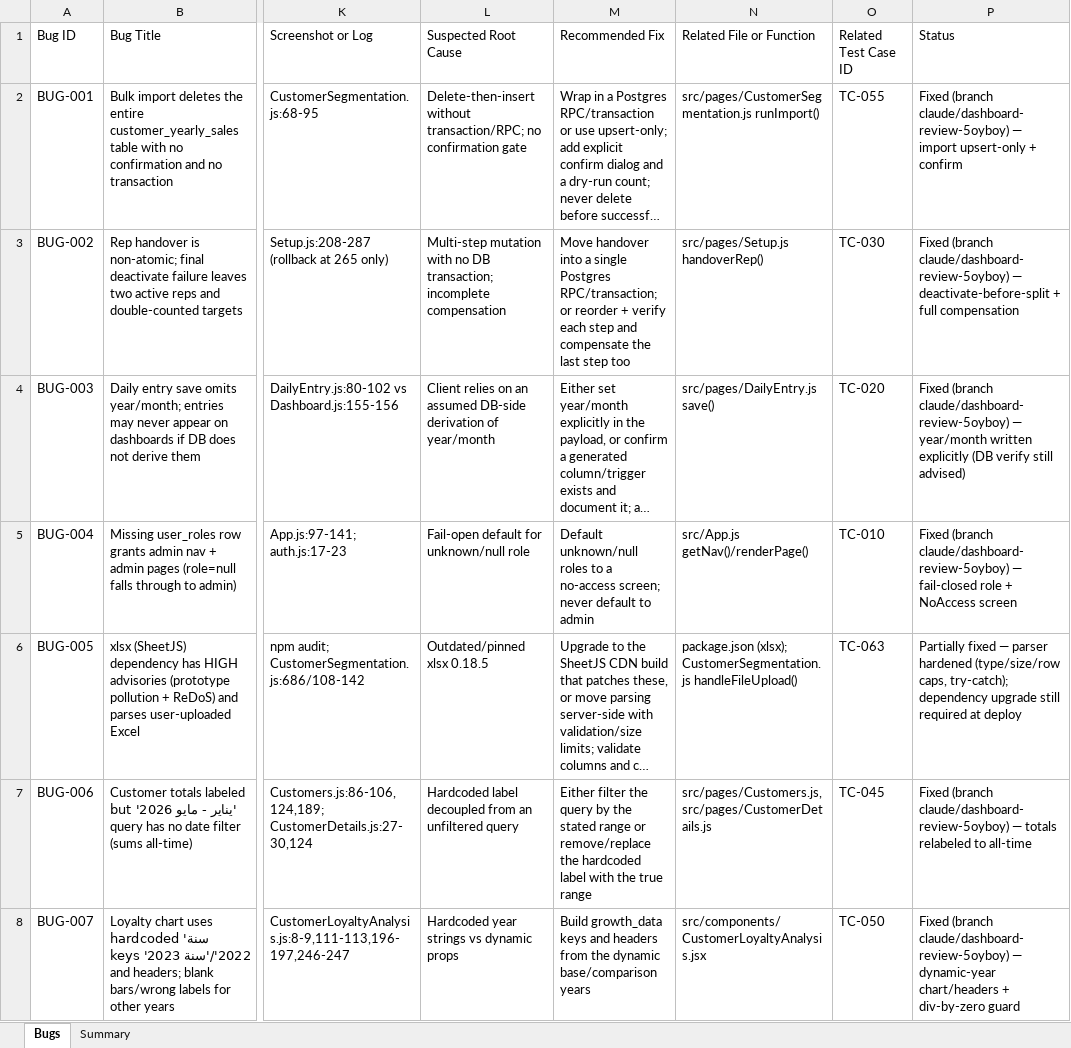
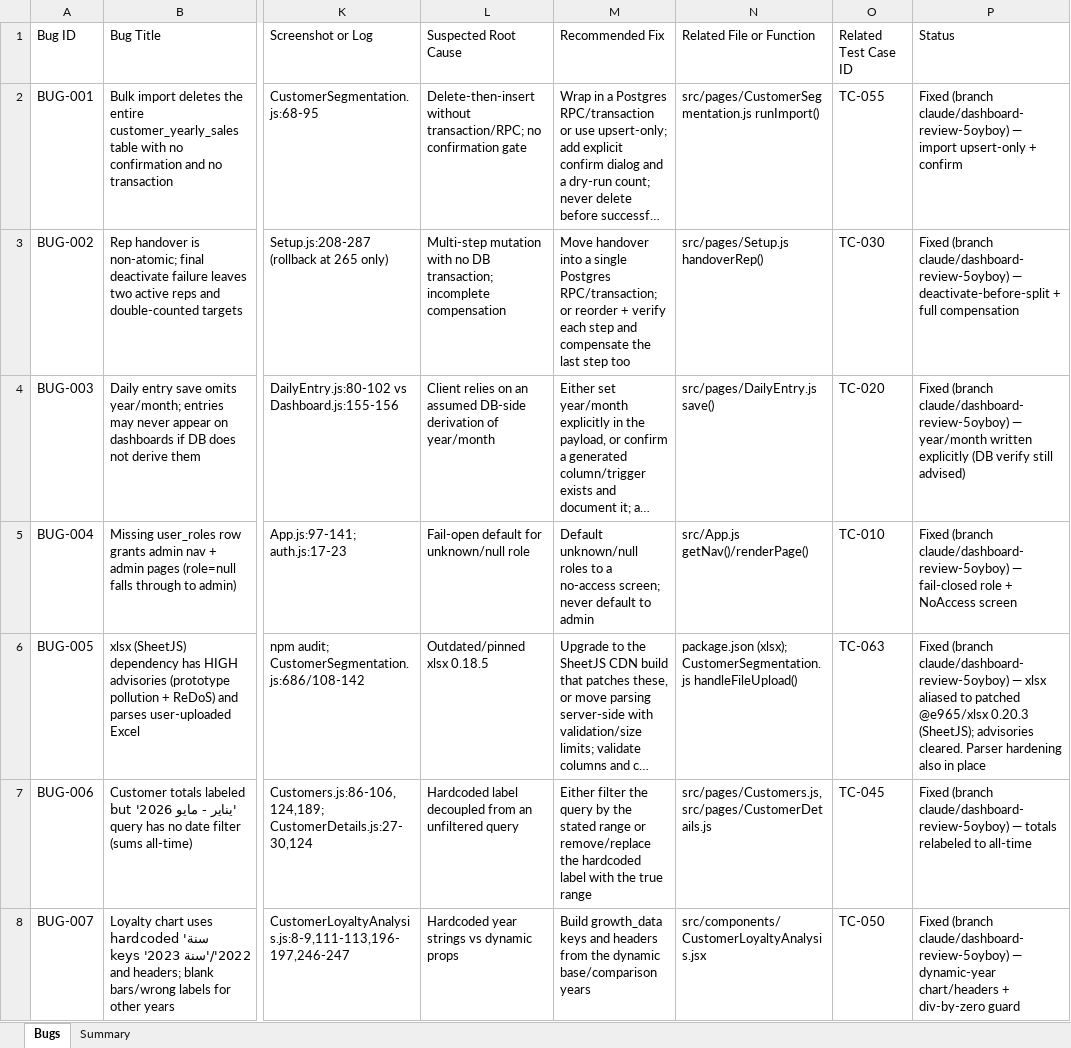
Before and after one commit to attar2035-art/sales-tracker, an Excel workbook: qa-reports/06-bug-report.xlsx, sheet Bugs, drawn as a sheet; only a part is shown, gaps mark what is left out; long unchanged cells end in …; values as stored, in another font and other column widths than the file's, no borders; the diff names each change by its address in the sheet, - before the commit and + after, or states it on an @@ line.

```diff
--- a/qa-reports/06-bug-report.xlsx (sheet Bugs)
+++ b/qa-reports/06-bug-report.xlsx (sheet Bugs)
-P6 (Status): Partially fixed — parser hardened (type/size/row caps, try-catch); dependency upgrade still required at deploy
+P6 (Status): Fixed (branch claude/dashboard-review-5oyboy) — xlsx aliased to patched @e965/xlsx 0.20.3 (SheetJS); advisories cleared. Parser hardening also in place
```
Also changed, not shown: qa-reports/04-test-cases.xlsx, 4 other files.
